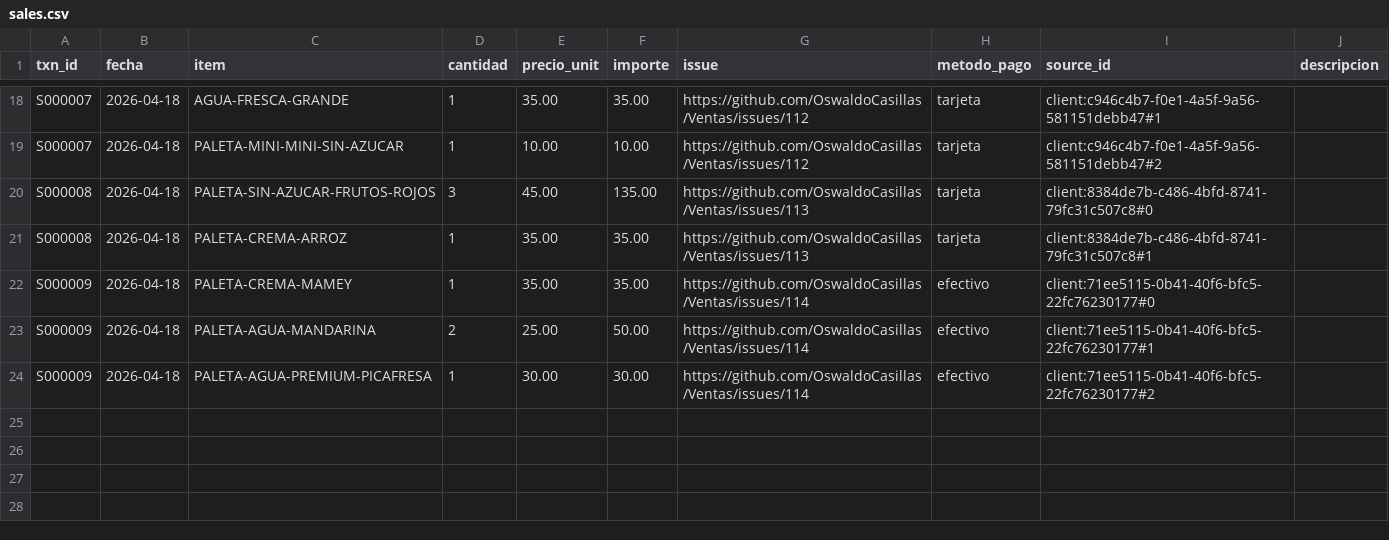
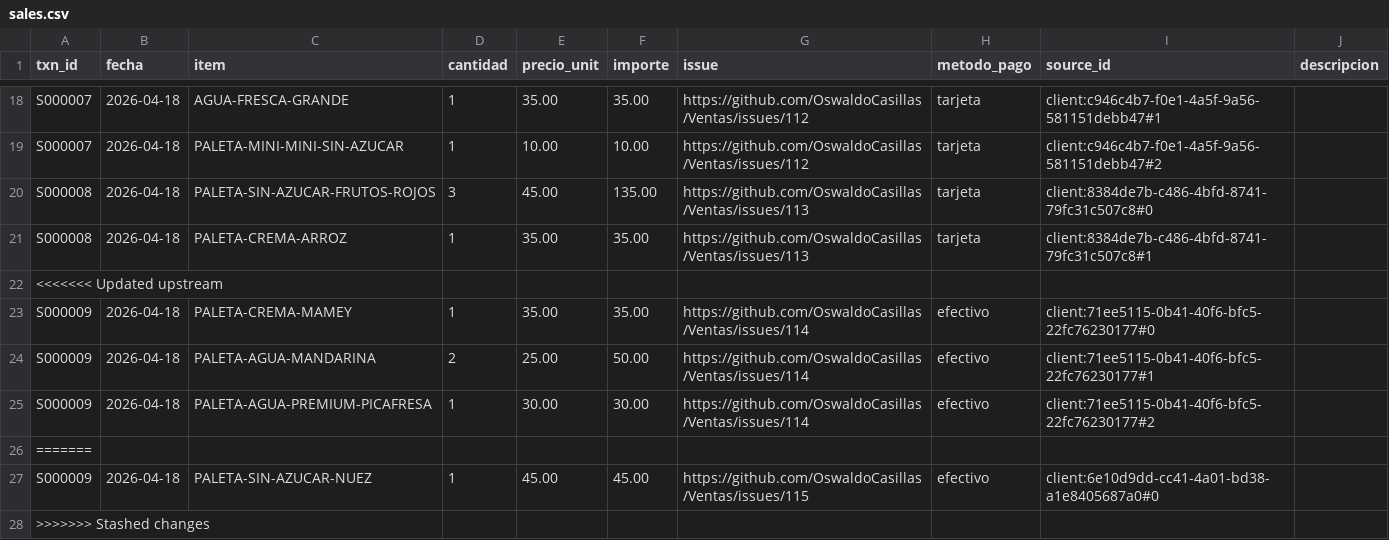
Before and after one commit to OswaldoCasillas/Ventas, a CSV file: data/sales.csv, drawn as a sheet; only a part is shown, gaps mark what is left out.

```diff
--- a/data/sales.csv
+++ b/data/sales.csv
@@ -21,2 +21,3 @@ S000008,2026-04-18,PALETA-SIN-AZUCAR-FRUTOS-ROJOS,3,45.00,135.00,https://github.
 S000008,2026-04-18,PALETA-CREMA-ARROZ,1,35.00,35.00,https://github.com/OswaldoCasillas/Ventas/issues/113,tarjeta,client:8384de7b-c486-4bfd-8741-79fc31c507c8#1,
+<<<<<<< Updated upstream
 S000009,2026-04-18,PALETA-CREMA-MAMEY,1,35.00,35.00,https://github.com/OswaldoCasillas/Ventas/issues/114,efectivo,client:71ee5115-0b41-40f6-bfc5-22fc76230177#0,
@@ -24 +25,4 @@ S000009,2026-04-18,PALETA-AGUA-MANDARINA,2,25.00,50.00,https://github.com/Oswald
 S000009,2026-04-18,PALETA-AGUA-PREMIUM-PICAFRESA,1,30.00,30.00,https://github.com/OswaldoCasillas/Ventas/issues/114,efectivo,client:71ee5115-0b41-40f6-bfc5-22fc76230177#2,
+=======
+S000009,2026-04-18,PALETA-SIN-AZUCAR-NUEZ,1,45.00,45.00,https://github.com/OswaldoCasillas/Ventas/issues/115,efectivo,client:6e10d9dd-cc41-4a01-bd38-a1e8405687a0#0,
+>>>>>>> Stashed changes
```
Also changed, not shown: data/inventory.csv, data/processed_events.csv, 7 other files.
